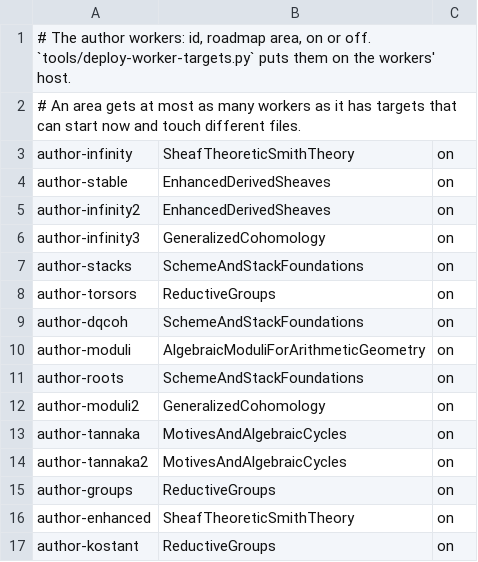
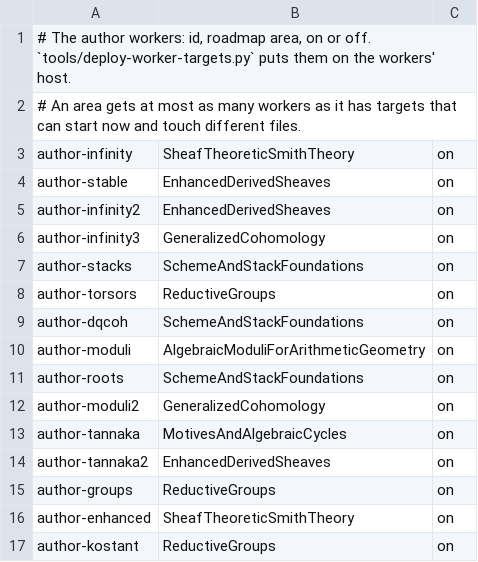
Before and after one commit to WHY-Op109/GLCinLean, a TSV file: docs/worker-targets/workers.tsv, drawn as a sheet.

```diff
--- a/docs/worker-targets/workers.tsv
+++ b/docs/worker-targets/workers.tsv
@@ -13,3 +13,3 @@ author-moduli2	GeneralizedCohomology	on
 author-tannaka	MotivesAndAlgebraicCycles	on
-author-tannaka2	MotivesAndAlgebraicCycles	on
+author-tannaka2	EnhancedDerivedSheaves	on
 author-groups	ReductiveGroups	on
```
Also changed, not shown: 1 other file.
